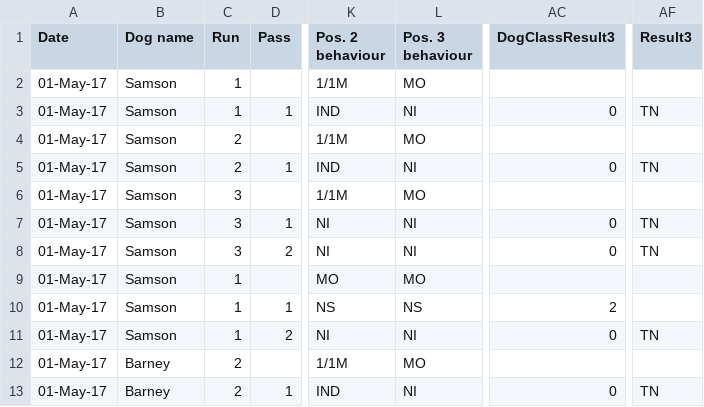
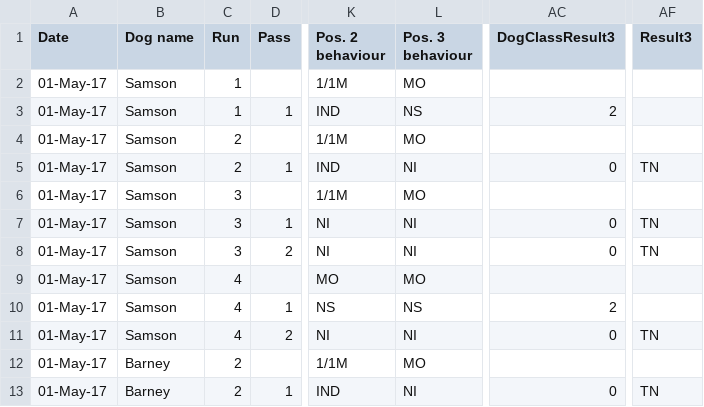
Before and after one commit to Withington/deepscent, a CSV file: data/test_data/dog_behaviour/dog_behaviour_database_dummy.csv, drawn as a sheet; only a part is shown, gaps mark what is left out; the diff names each change by its address in the sheet, - before the commit and + after, or states it on an @@ line.

```diff
--- a/data/test_data/dog_behaviour/dog_behaviour_database_dummy.csv
+++ b/data/test_data/dog_behaviour/dog_behaviour_database_dummy.csv
-L3 (Pos. 3 behaviour): NI
+L3 (Pos. 3 behaviour): NS
-AC3 (DogClassResult3): 0
+AC3 (DogClassResult3): 2
-AF3 (Result3): TN
+AF3 (Result3): (empty)
-C9:C11 (Run): 1
+C9:C11 (Run): 4
```
Also changed, not shown: 12 other files.
